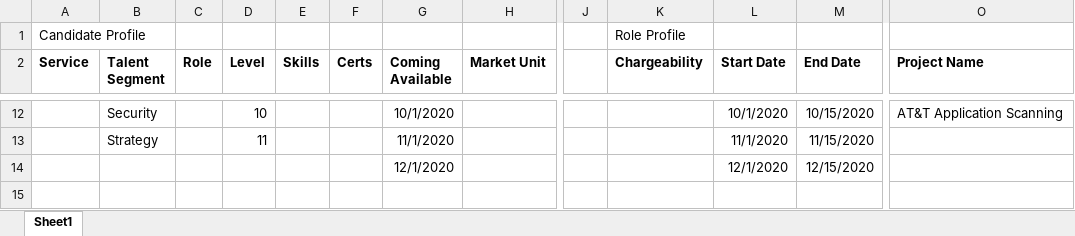
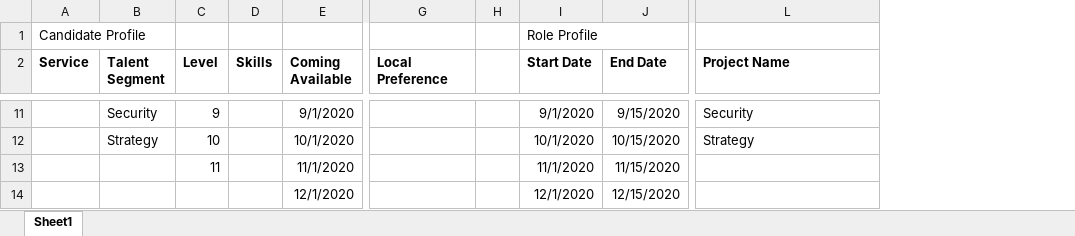
Before and after one commit to priorpeak/accenture-hackathon, an Excel workbook: Data Creation/Dataset.xlsx, sheet Sheet1, drawn as a sheet; only a part is shown, gaps mark what is left out; values as stored, in another font and other column widths than the file's, no borders; removed rows and columns are numbered as before the commit, all else as after; rows hold the shown columns only; the diff covers the shown part only; the diff names each change by its address in the sheet, - before the commit and + after, or states it on an @@ line.

```diff
--- a/Data Creation/Dataset.xlsx (sheet Sheet1)
+++ b/Data Creation/Dataset.xlsx (sheet Sheet1)
-column C (Role), empty
-column F (Certs), empty
-column H (Market Unit), empty
-column J, empty
+column H, empty
-row 1: Candidate Profile |  |  |  |  |  |  |  |  | Role Profile
+row 1: Candidate Profile |  |  |  |  |  |  | Role Profile
-G2: Chargeability
+G2: Local Preference
-C11 (Level): 10
+C11 (Level): 9
-E11 (Coming Available): 10/1/2020
+E11 (Coming Available): 9/1/2020
-I11 (Start Date): 10/1/2020
+I11 (Start Date): 9/1/2020
-J11 (End Date): 10/15/2020
+J11 (End Date): 9/15/2020
-L11 (Project Name): AT&T Application Scanning
+L11 (Project Name): Security
-C12 (Level): 11
+C12 (Level): 10
-E12 (Coming Available): 11/1/2020
+E12 (Coming Available): 10/1/2020
-I12 (Start Date): 11/1/2020
+I12 (Start Date): 10/1/2020
-J12 (End Date): 11/15/2020
+J12 (End Date): 10/15/2020
-L12 (Project Name): (empty)
+L12 (Project Name): Strategy
+row 13:  |  | 11 |  | 11/1/2020 |  |  | 11/1/2020 | 11/15/2020
```
Also changed, not shown: 1 removed row and 26 edited cells elsewhere in this sheet, 3 other files.
